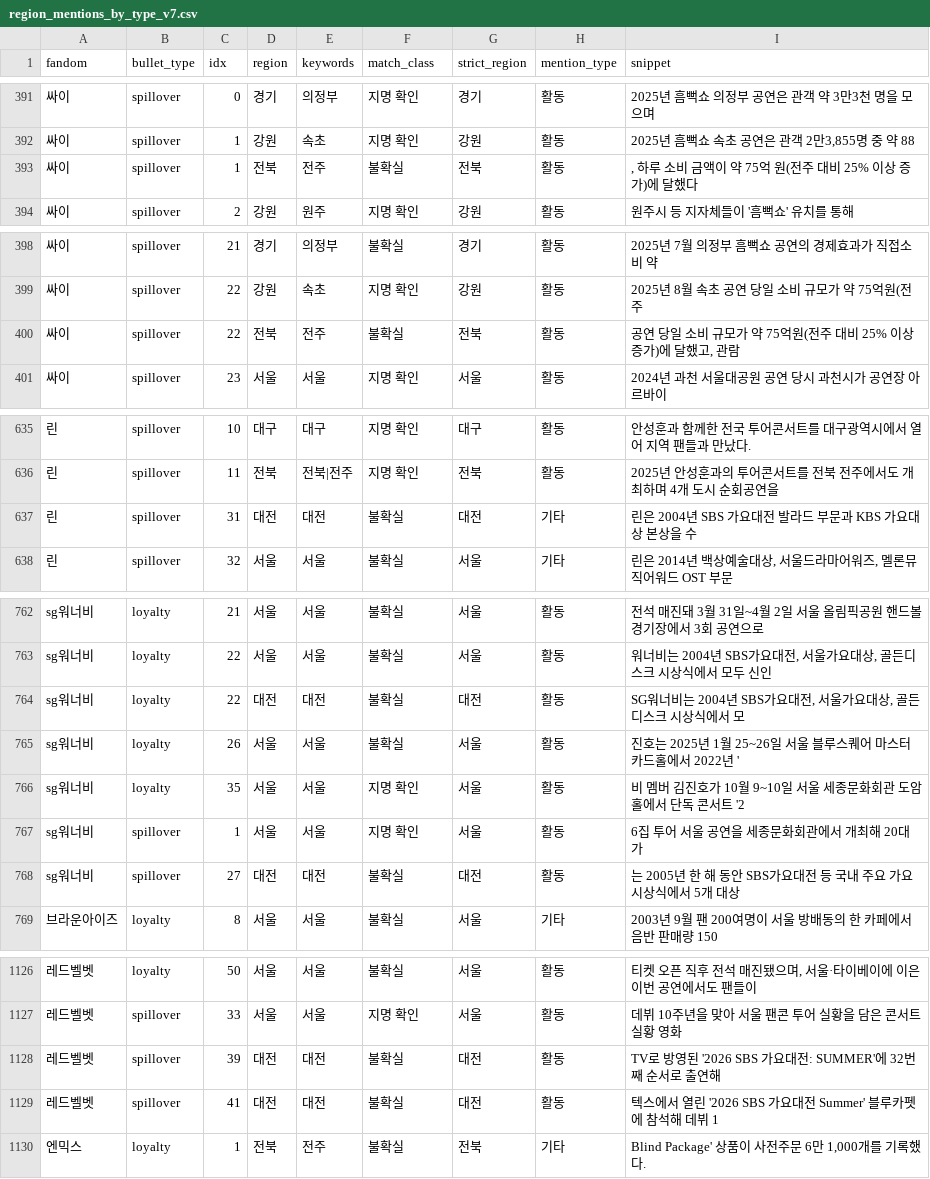
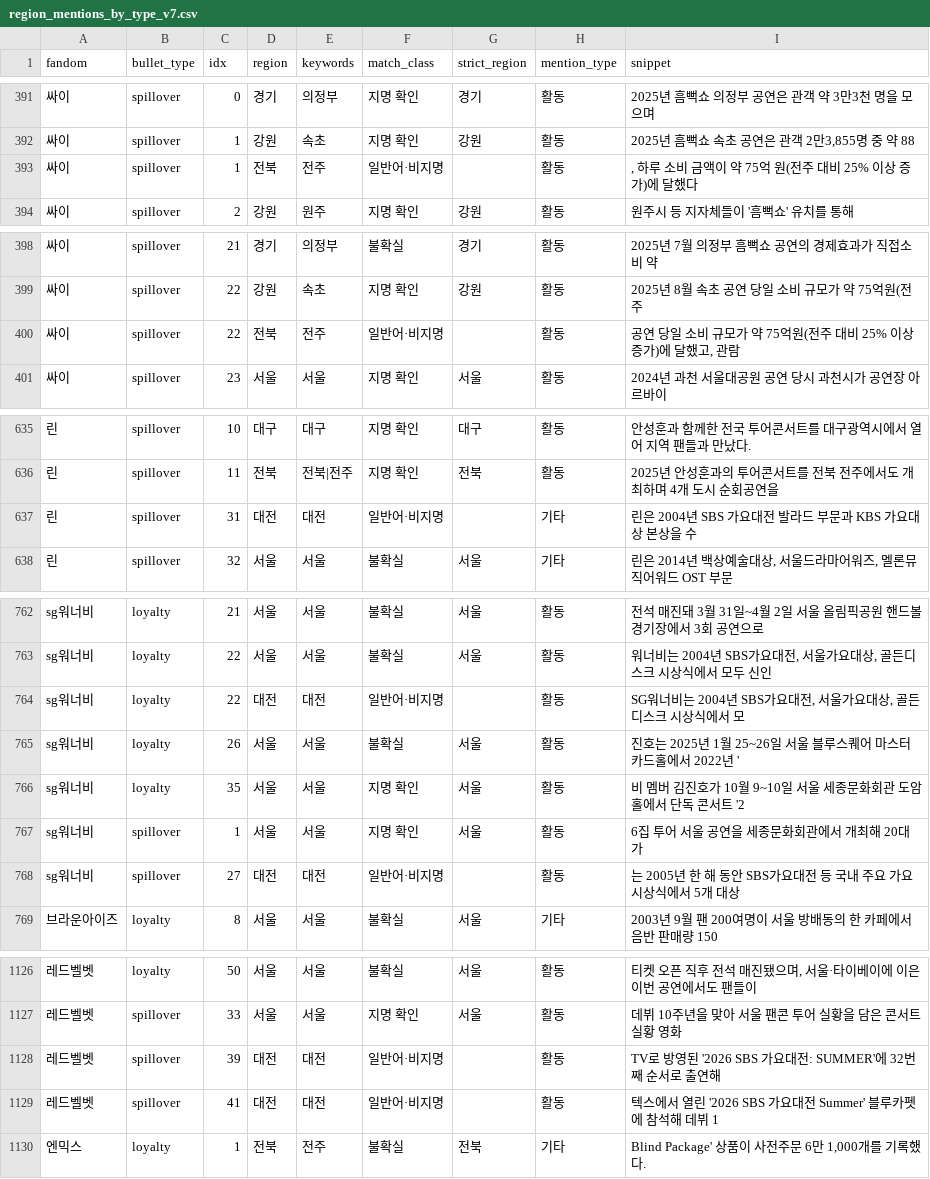
Before and after one commit to mw48795472-ai/Fandom_LDA_Model, a CSV file: v7_final_10020/analysis/domestic_regional_index/region_mentions_by_type_v7.csv, drawn as a sheet; only a part is shown, gaps mark what is left out; the diff covers the shown part only; the diff names each change by its address in the sheet, - before the commit and + after, or states it on an @@ line.

```diff
--- a/v7_final_10020/analysis/domestic_regional_index/region_mentions_by_type_v7.csv
+++ b/v7_final_10020/analysis/domestic_regional_index/region_mentions_by_type_v7.csv
-F393 (match_class): 불확실
+F393 (match_class): 일반어·비지명
-G393 (strict_region): 전북
+G393 (strict_region): (empty)
-F400 (match_class): 불확실
+F400 (match_class): 일반어·비지명
-G400 (strict_region): 전북
+G400 (strict_region): (empty)
-F637 (match_class): 불확실
+F637 (match_class): 일반어·비지명
-G637 (strict_region): 대전
+G637 (strict_region): (empty)
-F764 (match_class): 불확실
+F764 (match_class): 일반어·비지명
-G764 (strict_region): 대전
+G764 (strict_region): (empty)
-F768 (match_class): 불확실
+F768 (match_class): 일반어·비지명
-G768 (strict_region): 대전
+G768 (strict_region): (empty)
-F1128:F1129 (match_class): 불확실
+F1128:F1129 (match_class): 일반어·비지명
-G1128:G1129 (strict_region): 대전
+G1128:G1129 (strict_region): (empty)
```
Also changed, not shown: 10 edited cells elsewhere in this file, v7_final_10020/analysis/domestic_regional_index/domestic_regional_index_by_type_v7.csv, 4 other files.
